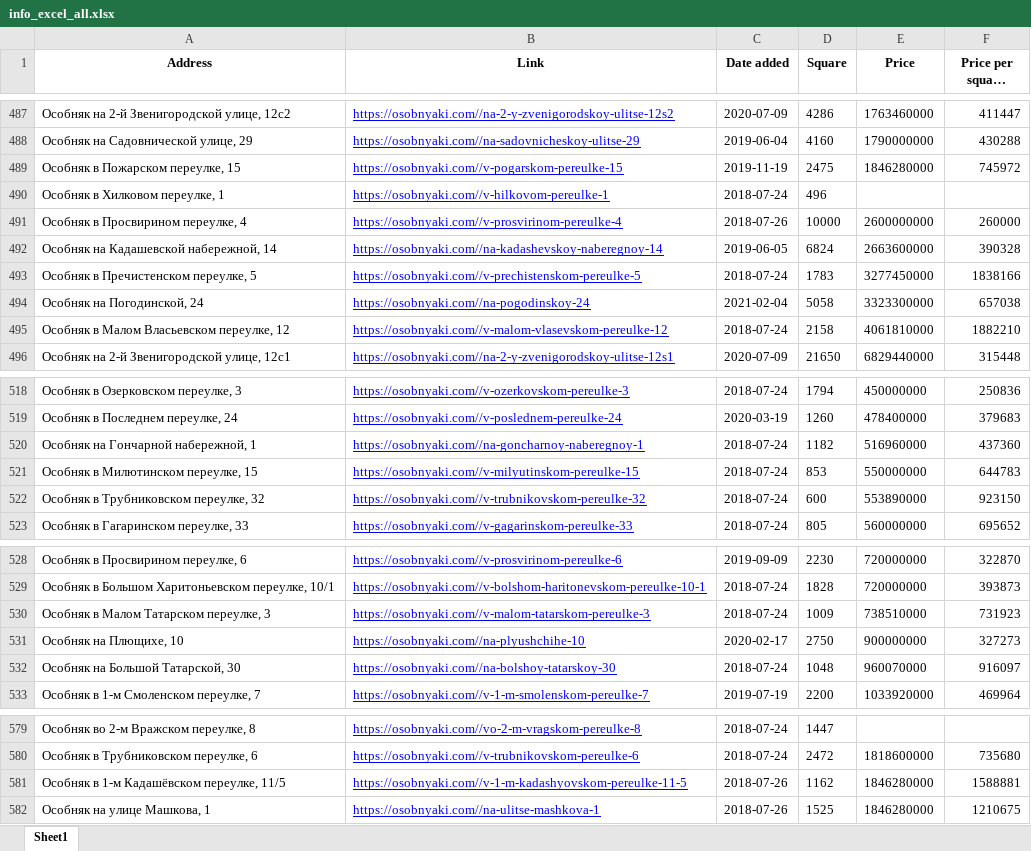
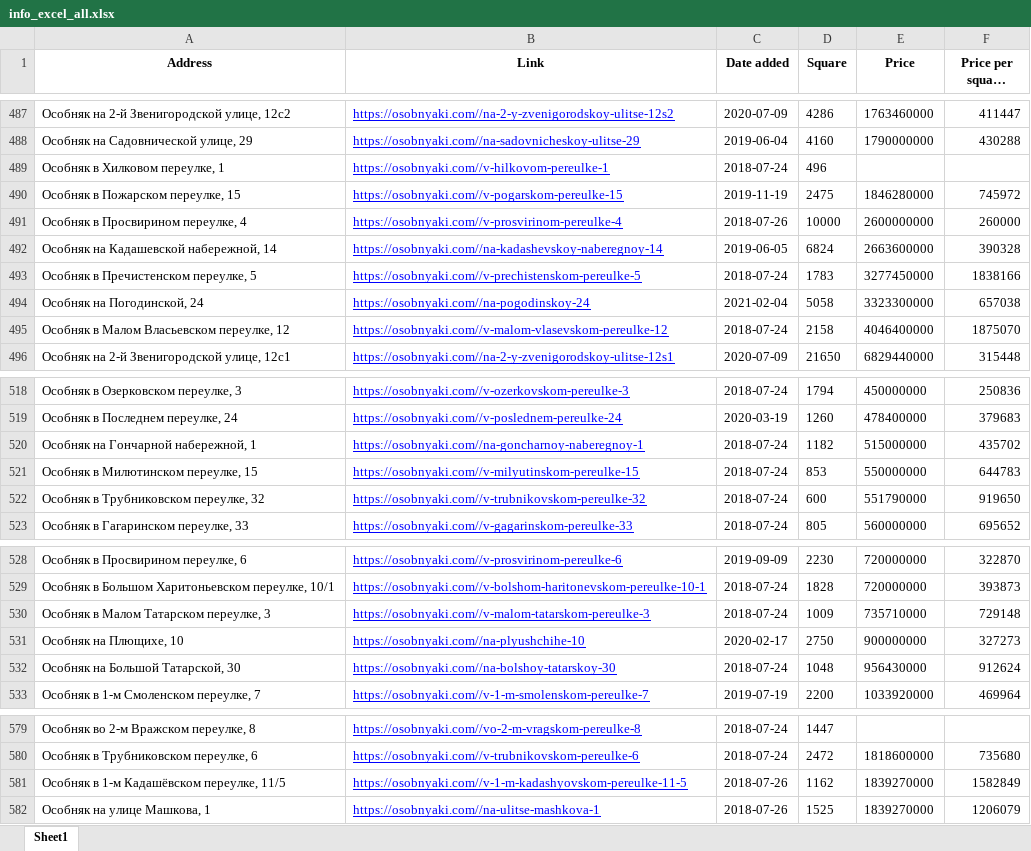
Before and after one commit to killerninjaa/Parser-kf, an Excel workbook: info_excel_all.xlsx, sheet Sheet1, drawn as a sheet; only a part is shown, gaps mark what is left out; long unchanged cells end in …; values as stored, in another font and other column widths than the file's, no borders; the diff covers the shown part only; the diff names each change by its address in the sheet, - before the commit and + after, or states it on an @@ line.

```diff
--- a/info_excel_all.xlsx (sheet Sheet1)
+++ b/info_excel_all.xlsx (sheet Sheet1)
@@ row 490 moved to row 489: Особняк в Хилковом переулке, 1 @@
-E495 (Price): 4061810000
+E495 (Price): 4046400000
-F495 (Price per square meter): 1882210
+F495 (Price per square meter): 1875070
-E520 (Price): 516960000
+E520 (Price): 515000000
-F520 (Price per square meter): 437360
+F520 (Price per square meter): 435702
-E522 (Price): 553890000
+E522 (Price): 551790000
-F522 (Price per square meter): 923150
+F522 (Price per square meter): 919650
-E530 (Price): 738510000
+E530 (Price): 735710000
-F530 (Price per square meter): 731923
+F530 (Price per square meter): 729148
-E532 (Price): 960070000
+E532 (Price): 956430000
-F532 (Price per square meter): 916097
+F532 (Price per square meter): 912624
-E581:E582 (Price): 1846280000
+E581:E582 (Price): 1839270000
-F581 (Price per square meter): 1588881
+F581 (Price per square meter): 1582849
-F582 (Price per square meter): 1210675
+F582 (Price per square meter): 1206079
```
Also changed, not shown: 8 added rows, 8 removed rows and 48 edited cells elsewhere in this sheet, info_excel_month.xlsx, info_excel_three_month.xlsx, 6 other files.
